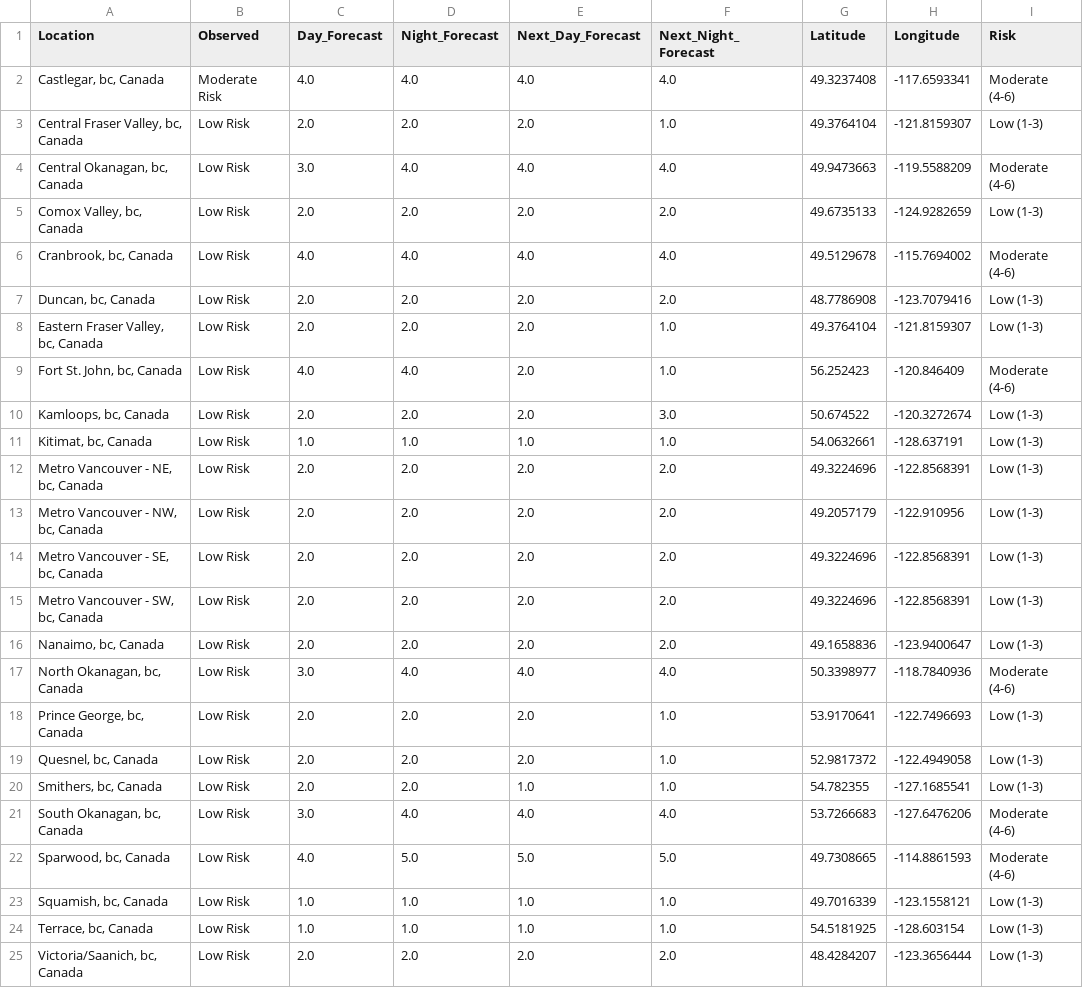
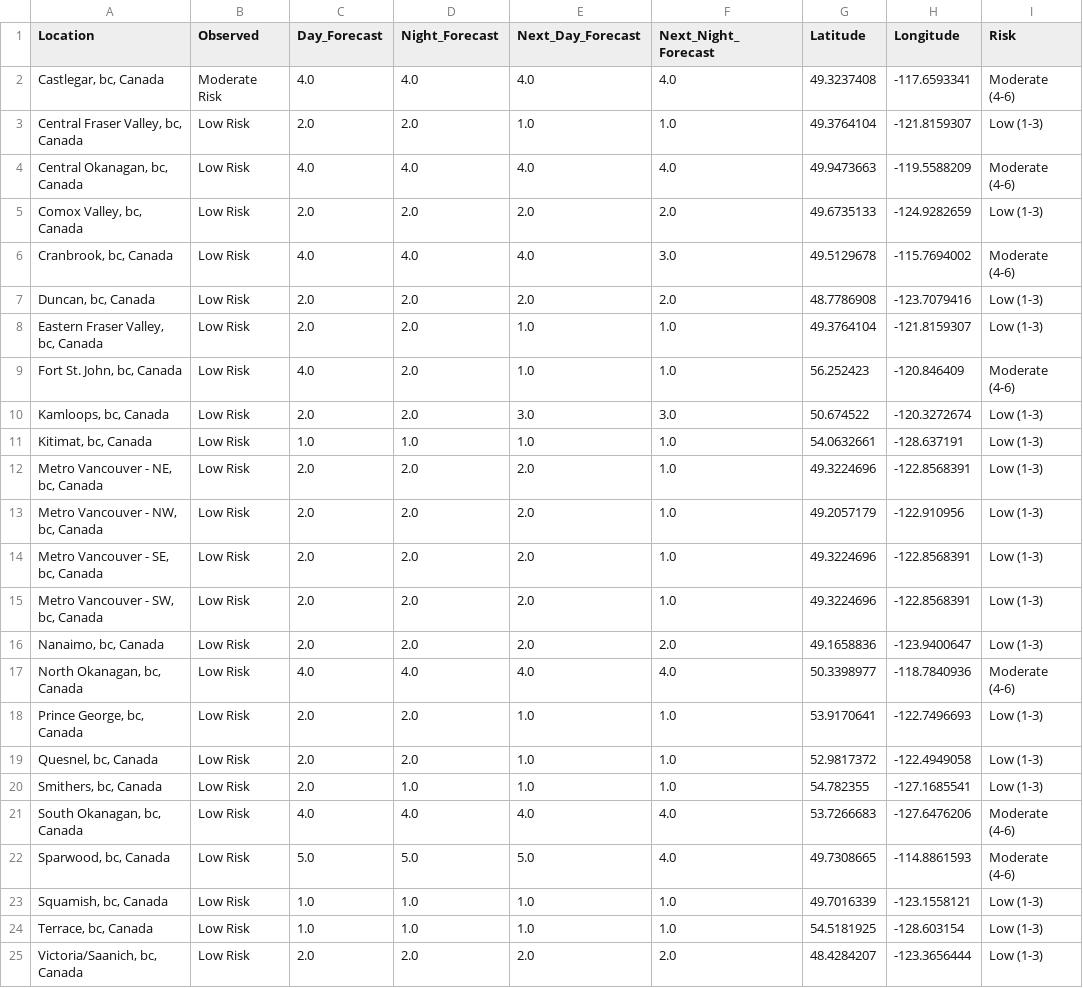
Before and after one commit to jagius/cda-air-quality-compiler, a CSV file: docs/compiled_air_quality_forecast.csv, drawn as a sheet; only a part is shown; the diff covers the shown part only; the diff names each change by its address in the sheet, - before the commit and + after, or states it on an @@ line.

```diff
--- a/docs/compiled_air_quality_forecast.csv
+++ b/docs/compiled_air_quality_forecast.csv
-E3 (Next_Day_Forecast): 2.0
+E3 (Next_Day_Forecast): 1.0
-C4 (Day_Forecast): 3.0
+C4 (Day_Forecast): 4.0
-F6 (Next_Night_Forecast): 4.0
+F6 (Next_Night_Forecast): 3.0
-E8:E9 (Next_Day_Forecast): 2.0
+E8:E9 (Next_Day_Forecast): 1.0
-D9 (Night_Forecast): 4.0
+D9 (Night_Forecast): 2.0
-E10 (Next_Day_Forecast): 2.0
+E10 (Next_Day_Forecast): 3.0
-F12:F15 (Next_Night_Forecast): 2.0
+F12:F15 (Next_Night_Forecast): 1.0
-C17 (Day_Forecast): 3.0
+C17 (Day_Forecast): 4.0
-E18:E19 (Next_Day_Forecast): 2.0
+E18:E19 (Next_Day_Forecast): 1.0
-D20 (Night_Forecast): 2.0
+D20 (Night_Forecast): 1.0
-C21 (Day_Forecast): 3.0
+C21 (Day_Forecast): 4.0
-C22 (Day_Forecast): 4.0
+C22 (Day_Forecast): 5.0
-F22 (Next_Night_Forecast): 5.0
+F22 (Next_Night_Forecast): 4.0
```
Also changed, not shown: 100 edited cells elsewhere in this file, docs/active_fires.csv, docs/active_fires_ab.csv, 8 other files.
